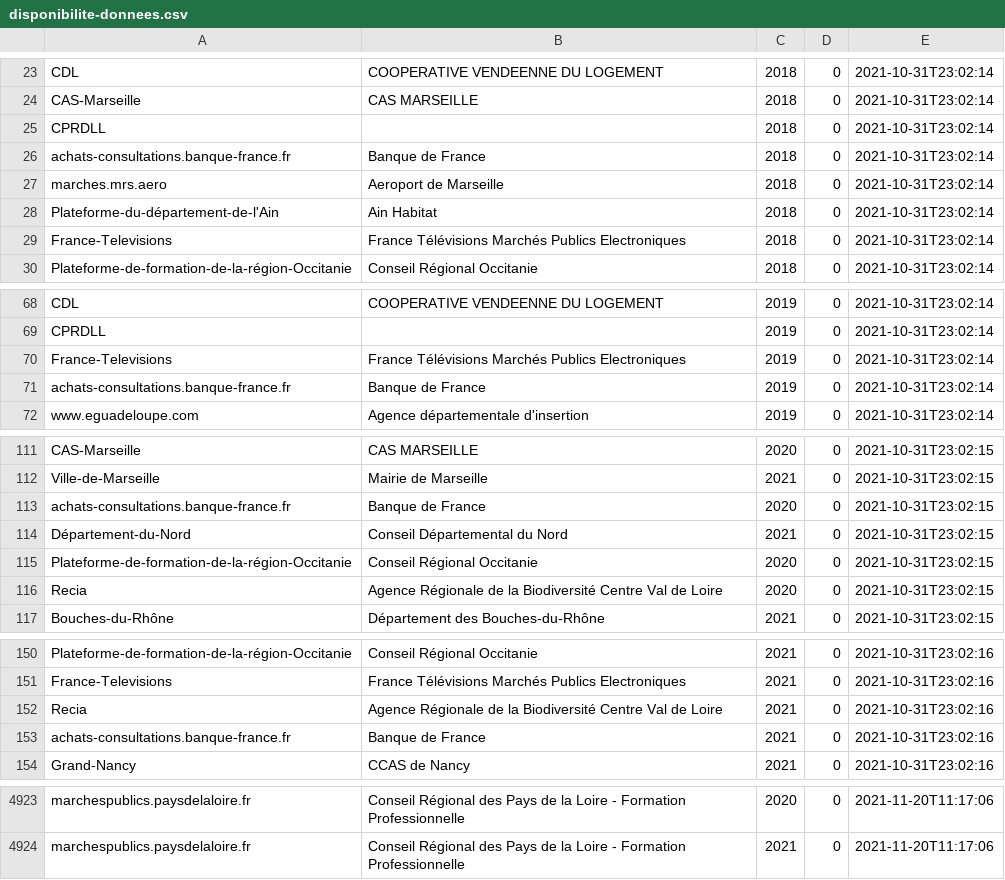
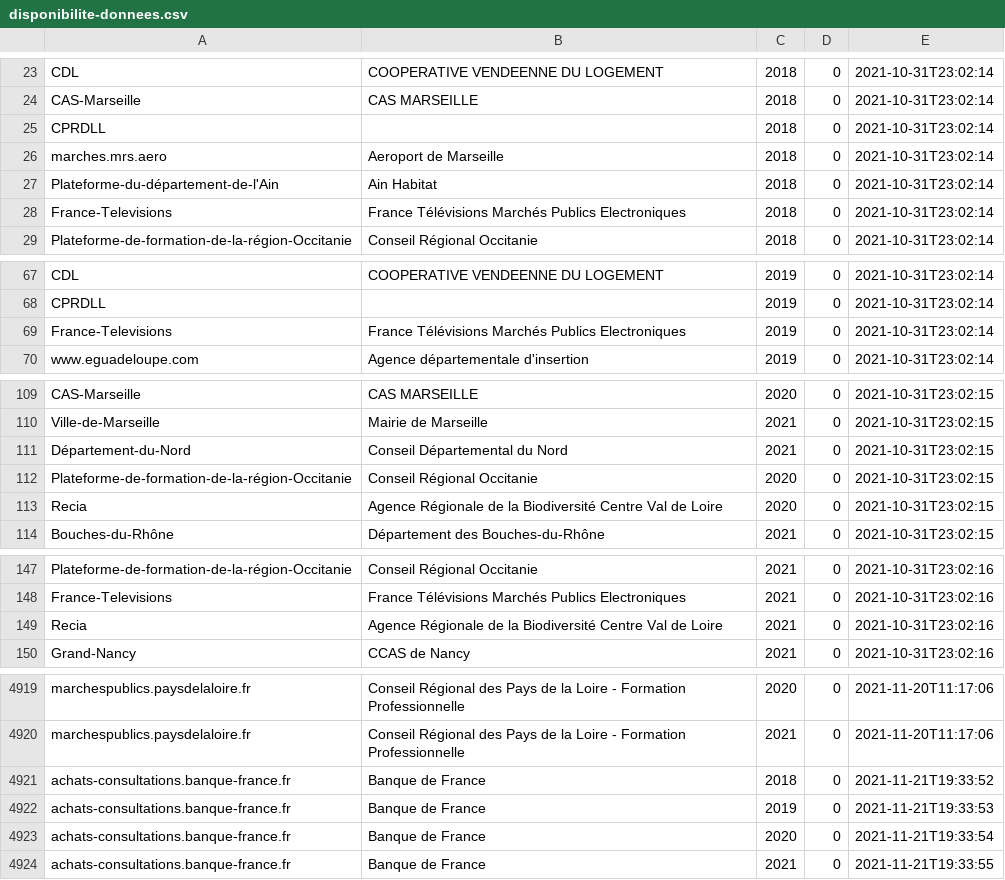
Before and after one commit to ColinMaudry/atexo-decp-scraper, a CSV file: disponibilite-donnees.csv, drawn as a sheet; only a part is shown, gaps mark what is left out; removed rows and columns are numbered as before the commit, all else as after; the diff names each change by its address in the sheet, - before the commit and + after, or states it on an @@ line.

Commit message:
Update achats-consultations.banque-france.fr

```diff
--- a/disponibilite-donnees.csv
+++ b/disponibilite-donnees.csv
-row 26: achats-consultations.banque-france.fr | Banque de France | 2018 | 0 | 2021-10-31T23:02:14
-row 71: achats-consultations.banque-france.fr | Banque de France | 2019 | 0 | 2021-10-31T23:02:14
-row 113: achats-consultations.banque-france.fr | Banque de France | 2020 | 0 | 2021-10-31T23:02:15
-row 153: achats-consultations.banque-france.fr | Banque de France | 2021 | 0 | 2021-10-31T23:02:16
+row 4921: achats-consultations.banque-france.fr | Banque de France | 2018 | 0 | 2021-11-21T19:33:52
+row 4922: achats-consultations.banque-france.fr | Banque de France | 2019 | 0 | 2021-11-21T19:33:53
+row 4923: achats-consultations.banque-france.fr | Banque de France | 2020 | 0 | 2021-11-21T19:33:54
+row 4924: achats-consultations.banque-france.fr | Banque de France | 2021 | 0 | 2021-11-21T19:33:55
```
